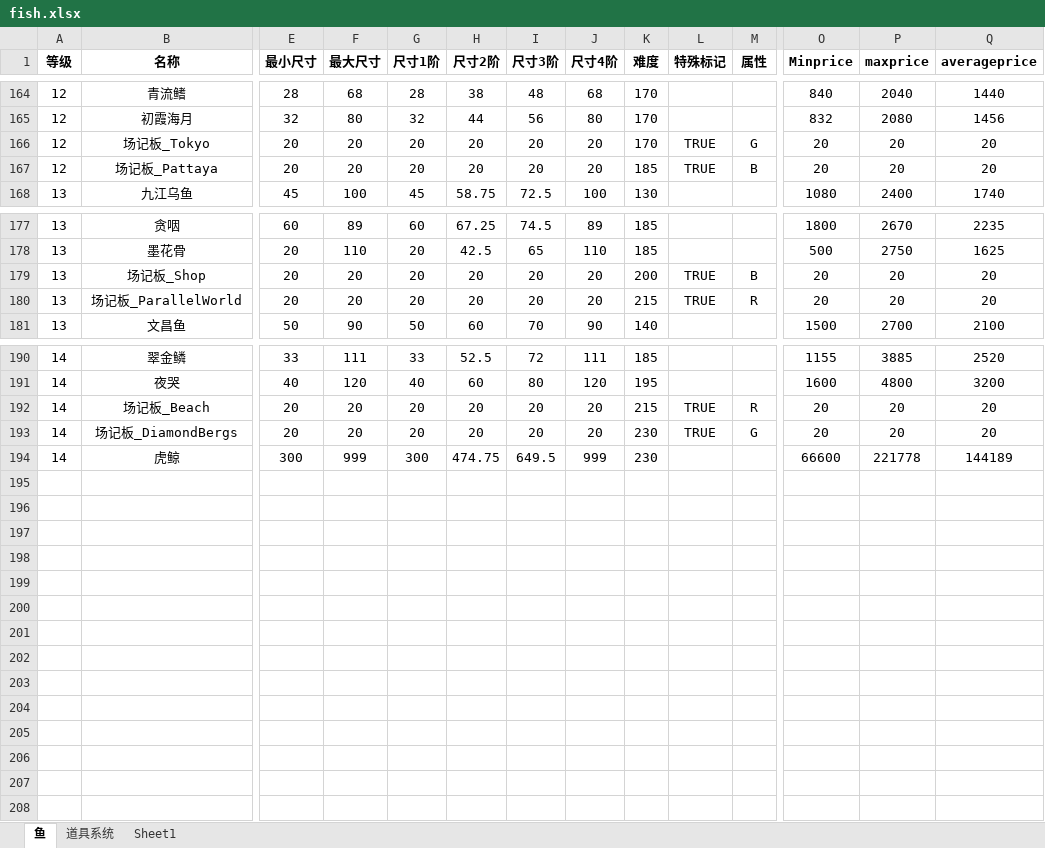
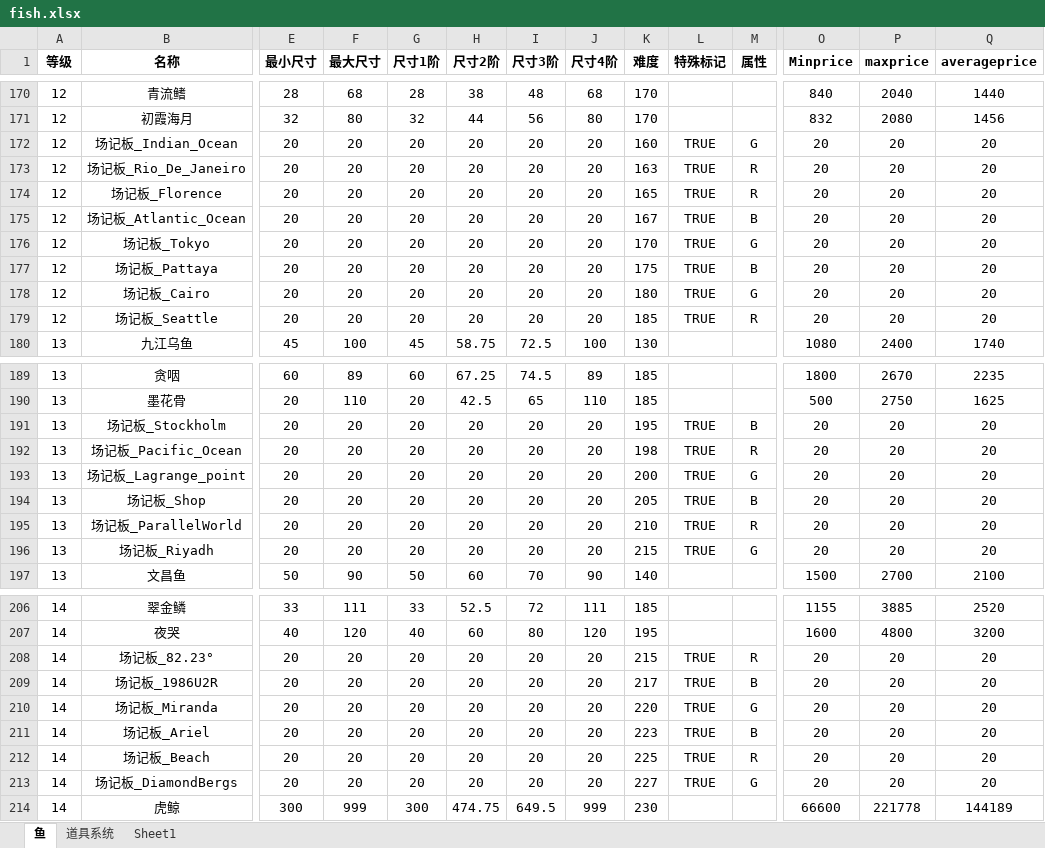
Before and after one commit to hyopjy/HuYanEconomy, an Excel workbook: src/main/resources/fish.xlsx, sheet 鱼, drawn as a sheet; only a part is shown, gaps mark what is left out; values as stored, in another font and other column widths than the file's, no borders; addresses are those after the commit; rows hold the shown columns only; the diff covers the shown part only; the diff names each change by its address in the sheet, - before the commit and + after, or states it on an @@ line.

```diff
--- a/src/main/resources/fish.xlsx (sheet 鱼)
+++ b/src/main/resources/fish.xlsx (sheet 鱼)
+row 172: 12 | 场记板_Indian_Ocean | 20 | 20 | 20 | 20 | 20 | 20 | 160 | TRUE | G | 20 | 20 | 20
+row 173: 12 | 场记板_Rio_De_Janeiro | 20 | 20 | 20 | 20 | 20 | 20 | 163 | TRUE | R | 20 | 20 | 20
+row 174: 12 | 场记板_Florence | 20 | 20 | 20 | 20 | 20 | 20 | 165 | TRUE | R | 20 | 20 | 20
+row 175: 12 | 场记板_Atlantic_Ocean | 20 | 20 | 20 | 20 | 20 | 20 | 167 | TRUE | B | 20 | 20 | 20
-K177 (难度): 185
+K177 (难度): 175
+row 178: 12 | 场记板_Cairo | 20 | 20 | 20 | 20 | 20 | 20 | 180 | TRUE | G | 20 | 20 | 20
+row 179: 12 | 场记板_Seattle | 20 | 20 | 20 | 20 | 20 | 20 | 185 | TRUE | R | 20 | 20 | 20
+row 191: 13 | 场记板_Stockholm | 20 | 20 | 20 | 20 | 20 | 20 | 195 | TRUE | B | 20 | 20 | 20
+row 192: 13 | 场记板_Pacific_Ocean | 20 | 20 | 20 | 20 | 20 | 20 | 198 | TRUE | R | 20 | 20 | 20
+row 193: 13 | 场记板_Lagrange_point | 20 | 20 | 20 | 20 | 20 | 20 | 200 | TRUE | G | 20 | 20 | 20
-K194 (难度): 200
+K194 (难度): 205
-K195 (难度): 215
+K195 (难度): 210
+row 196: 13 | 场记板_Riyadh | 20 | 20 | 20 | 20 | 20 | 20 | 215 | TRUE | G | 20 | 20 | 20
+row 208: 14 | 场记板_82.23° | 20 | 20 | 20 | 20 | 20 | 20 | 215 | TRUE | R | 20 | 20 | 20
+row 209: 14 | 场记板_1986U2R | 20 | 20 | 20 | 20 | 20 | 20 | 217 | TRUE | B | 20 | 20 | 20
+row 210: 14 | 场记板_Miranda | 20 | 20 | 20 | 20 | 20 | 20 | 220 | TRUE | G | 20 | 20 | 20
+row 211: 14 | 场记板_Ariel | 20 | 20 | 20 | 20 | 20 | 20 | 223 | TRUE | B | 20 | 20 | 20
-K212 (难度): 215
+K212 (难度): 225
-K213 (难度): 230
+K213 (难度): 227
```
Also changed, not shown: 6 added rows and 2 edited cells elsewhere in this sheet, sheet 道具系统, formulas that keep their value, 12 other files.
